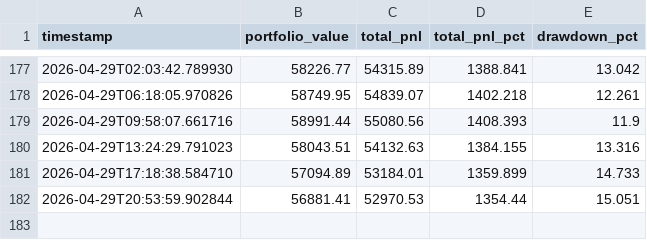
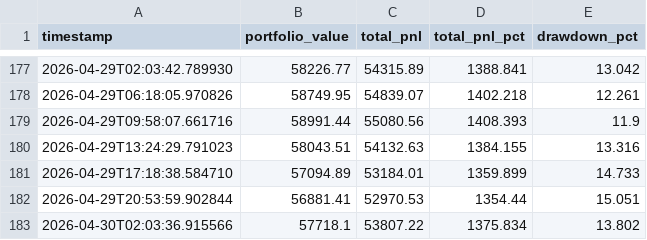
Before and after one commit to WilliamCastner/swingbot, a CSV file: logs/crypto/pnl.csv, drawn as a sheet; only a part is shown, gaps mark what is left out.

Commit message:
Crypto run 2026-04-30 02:03 UTC

```diff
--- a/logs/crypto/pnl.csv
+++ b/logs/crypto/pnl.csv
@@ -182 +182,2 @@ timestamp,portfolio_value,total_pnl,total_pnl_pct,drawdown_pct
 2026-04-29T20:53:59.902844,56881.41,52970.53,1354.44,15.051
+2026-04-30T02:03:36.915566,57718.1,53807.22,1375.834,13.802
```
Also changed, not shown: logs/crypto_strategies/24-bar_breakout/pnl.csv, logs/crypto_strategies/3-day_momentum/pnl.csv, 9 other files.
